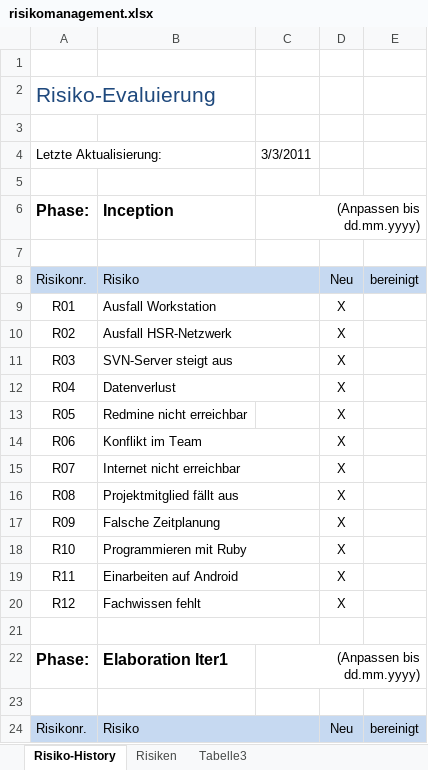
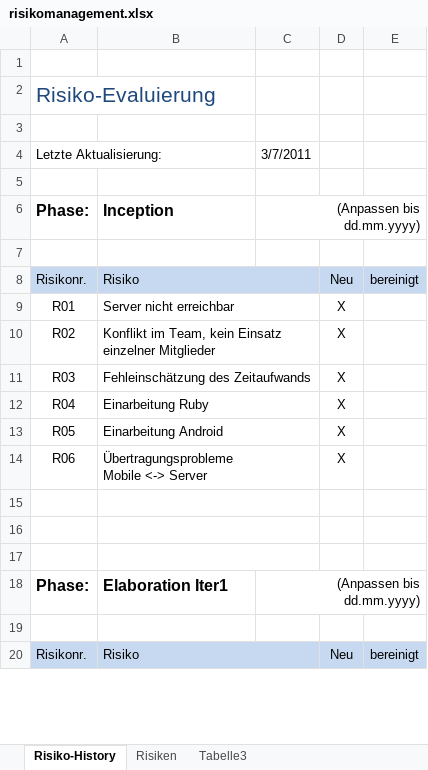
Before and after one commit to lukaselmer/hsr-mrt-software-engineering-2-project, an Excel workbook: doc/01_Projektplan/risikomanagement.xlsx, sheet Risiko-History, drawn as a sheet; only a part is shown; values as stored, in another font and other column widths than the file's, no borders; ↵ is a line break in a cell; the diff names each change by its address in the sheet, - before the commit and + after, or states it on an @@ line.

```diff
--- a/doc/01_Projektplan/risikomanagement.xlsx (sheet Risiko-History)
+++ b/doc/01_Projektplan/risikomanagement.xlsx (sheet Risiko-History)
-C4: 3/3/2011
+C4: 3/7/2011
-B9: Ausfall Workstation
+B9: Server nicht erreichbar
-B10: Ausfall HSR-Netzwerk
+B10: Konflikt im Team, kein Einsatz einzelner Mitglieder
-B11: SVN-Server steigt aus
+B11: Fehleinschätzung des Zeitaufwands
-B12: Datenverlust
+B12: Einarbeitung Ruby
-B13: Redmine nicht erreichbar
+B13: Einarbeitung Android
+B13:C13 merged
-B14: Konflikt im Team
+B14: Übertragungsprobleme ↵ Mobile <-> Server
-row 15: R07 | Internet nicht erreichbar |  | X
+row 15: (empty)
-row 16: R08 | Projektmitglied fällt aus |  | X
+row 16: (empty)
-row 17: R09 | Falsche Zeitplanung |  | X
-row 18: R10 | Programmieren mit Ruby |  | X
-row 19: R11 | Einarbeiten auf Android |  | X
-row 20: R12 | Fachwissen fehlt |  | X
```
Also changed, not shown: sheet Risiken.
